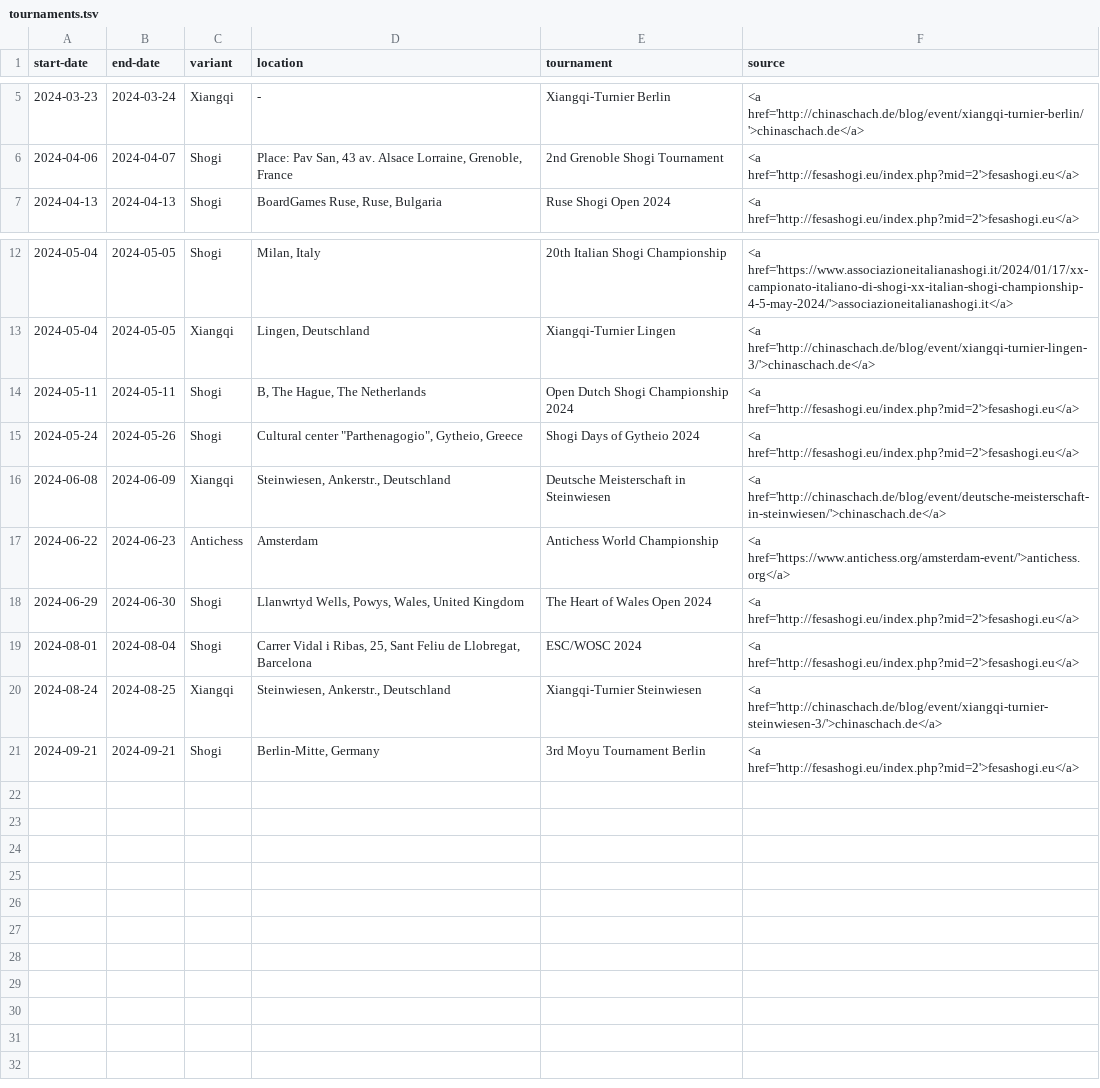
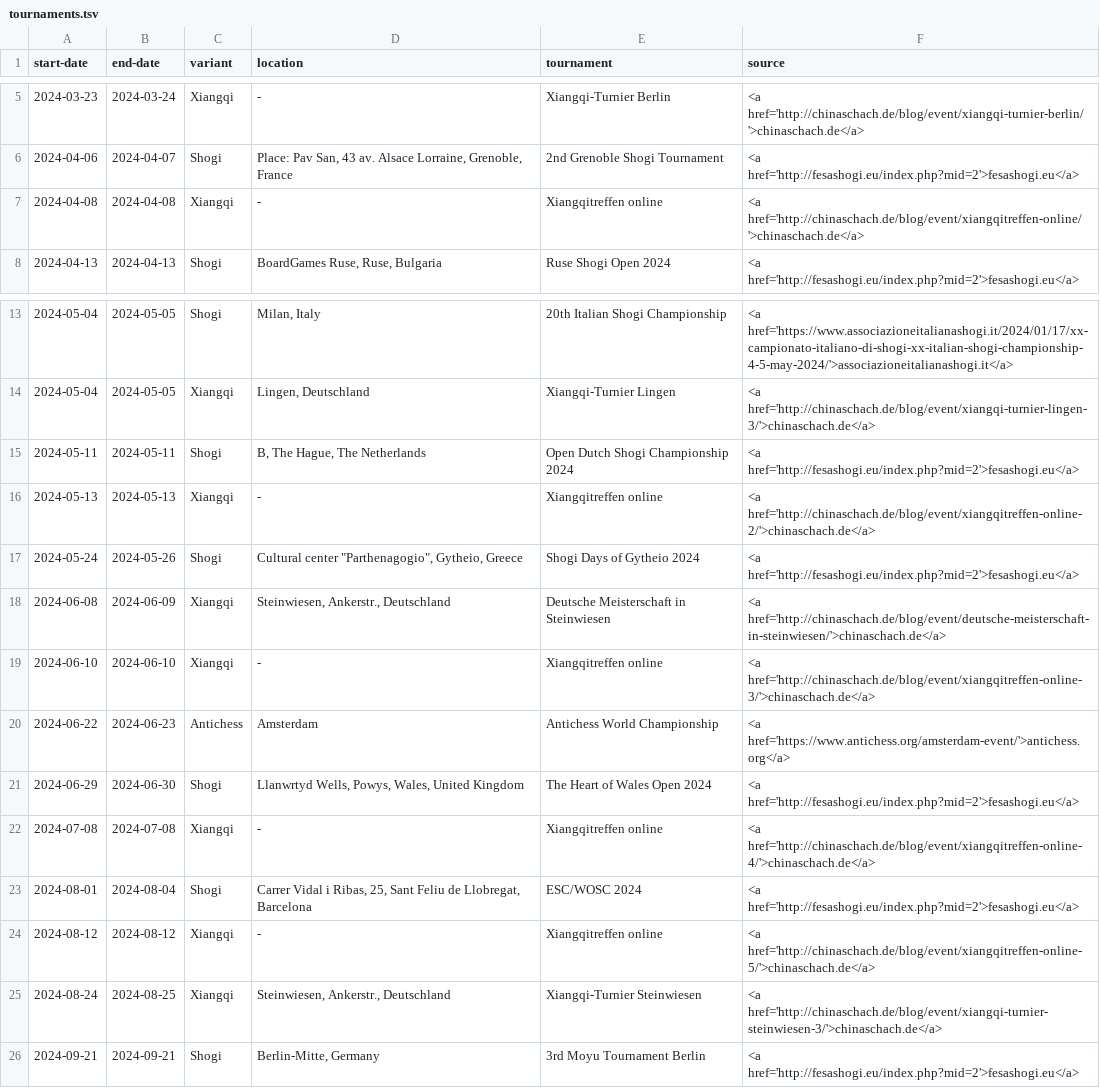
Before and after one commit to chess-variants/chess-variants.github.io, a TSV file: _data/tournaments.tsv, drawn as a sheet; only a part is shown, gaps mark what is left out.

```diff
--- a/_data/tournaments.tsv
+++ b/_data/tournaments.tsv
@@ -6,2 +6,3 @@ start-date	end-date	variant	location	tournament	source
 2024-04-06	2024-04-07	Shogi	Place: Pav San, 43 av. Alsace Lorraine, Grenoble, France	2nd Grenoble Shogi Tournament	<a href='http://fesashogi.eu/index.php?mid=2'>fesashogi.eu</a>
+2024-04-08	2024-04-08	Xiangqi	-	Xiangqitreffen online	<a href='http://chinaschach.de/blog/event/xiangqitreffen-online/'>chinaschach.de</a>
 2024-04-13	2024-04-13	Shogi	BoardGames Ruse, Ruse, Bulgaria	Ruse Shogi Open 2024	<a href='http://fesashogi.eu/index.php?mid=2'>fesashogi.eu</a>
@@ -14,7 +15,11 @@ start-date	end-date	variant	location	tournament	source
 2024-05-11	2024-05-11	Shogi	B, The Hague, The Netherlands	Open Dutch Shogi Championship 2024	<a href='http://fesashogi.eu/index.php?mid=2'>fesashogi.eu</a>
+2024-05-13	2024-05-13	Xiangqi	-	Xiangqitreffen online	<a href='http://chinaschach.de/blog/event/xiangqitreffen-online-2/'>chinaschach.de</a>
 2024-05-24	2024-05-26	Shogi	"Cultural center ""Parthenagogio"", Gytheio, Greece"	Shogi Days of Gytheio 2024	<a href='http://fesashogi.eu/index.php?mid=2'>fesashogi.eu</a>
 2024-06-08	2024-06-09	Xiangqi	Steinwiesen, Ankerstr., Deutschland	Deutsche Meisterschaft in Steinwiesen	<a href='http://chinaschach.de/blog/event/deutsche-meisterschaft-in-steinwiesen/'>chinaschach.de</a>
+2024-06-10	2024-06-10	Xiangqi	-	Xiangqitreffen online	<a href='http://chinaschach.de/blog/event/xiangqitreffen-online-3/'>chinaschach.de</a>
 2024-06-22	2024-06-23	Antichess	Amsterdam	Antichess World Championship	<a href='https://www.antichess.org/amsterdam-event/'>antichess.org</a>
 2024-06-29	2024-06-30	Shogi	Llanwrtyd Wells, Powys, Wales, United Kingdom	The Heart of Wales Open 2024	<a href='http://fesashogi.eu/index.php?mid=2'>fesashogi.eu</a>
+2024-07-08	2024-07-08	Xiangqi	-	Xiangqitreffen online	<a href='http://chinaschach.de/blog/event/xiangqitreffen-online-4/'>chinaschach.de</a>
 2024-08-01	2024-08-04	Shogi	Carrer Vidal i Ribas, 25, Sant Feliu de Llobregat, Barcelona	ESC/WOSC 2024	<a href='http://fesashogi.eu/index.php?mid=2'>fesashogi.eu</a>
+2024-08-12	2024-08-12	Xiangqi	-	Xiangqitreffen online	<a href='http://chinaschach.de/blog/event/xiangqitreffen-online-5/'>chinaschach.de</a>
 2024-08-24	2024-08-25	Xiangqi	Steinwiesen, Ankerstr., Deutschland	Xiangqi-Turnier Steinwiesen	<a href='http://chinaschach.de/blog/event/xiangqi-turnier-steinwiesen-3/'>chinaschach.de</a>
```
